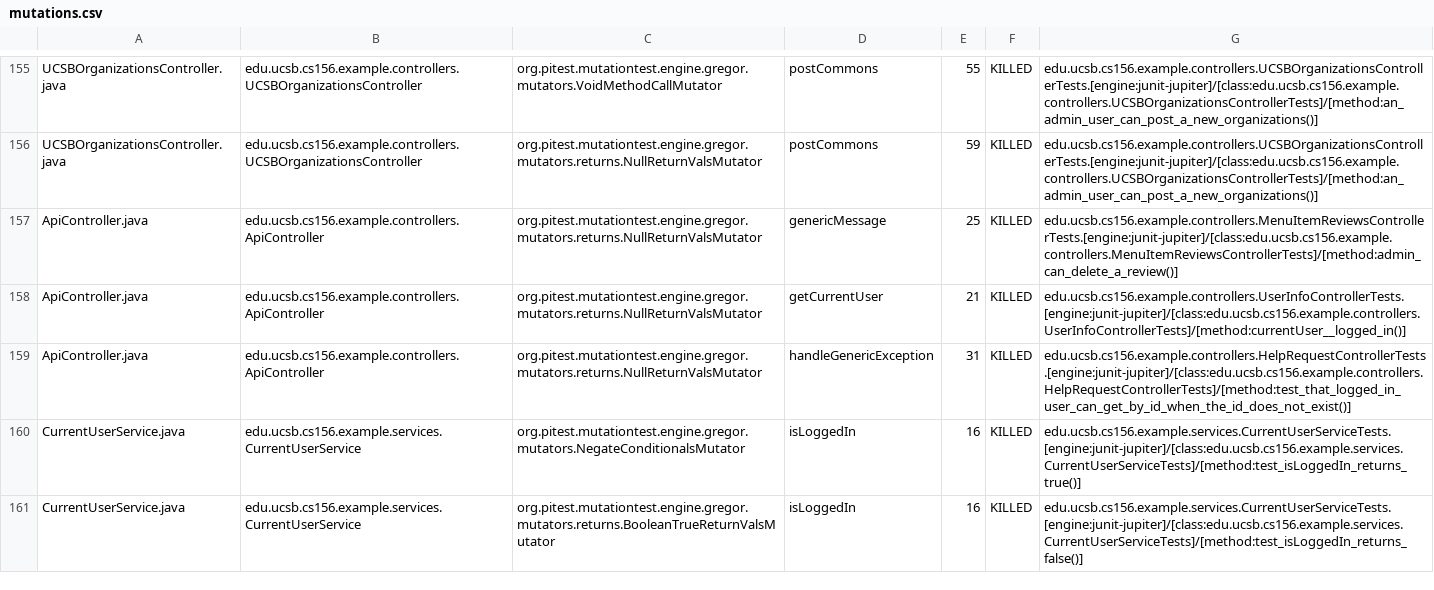
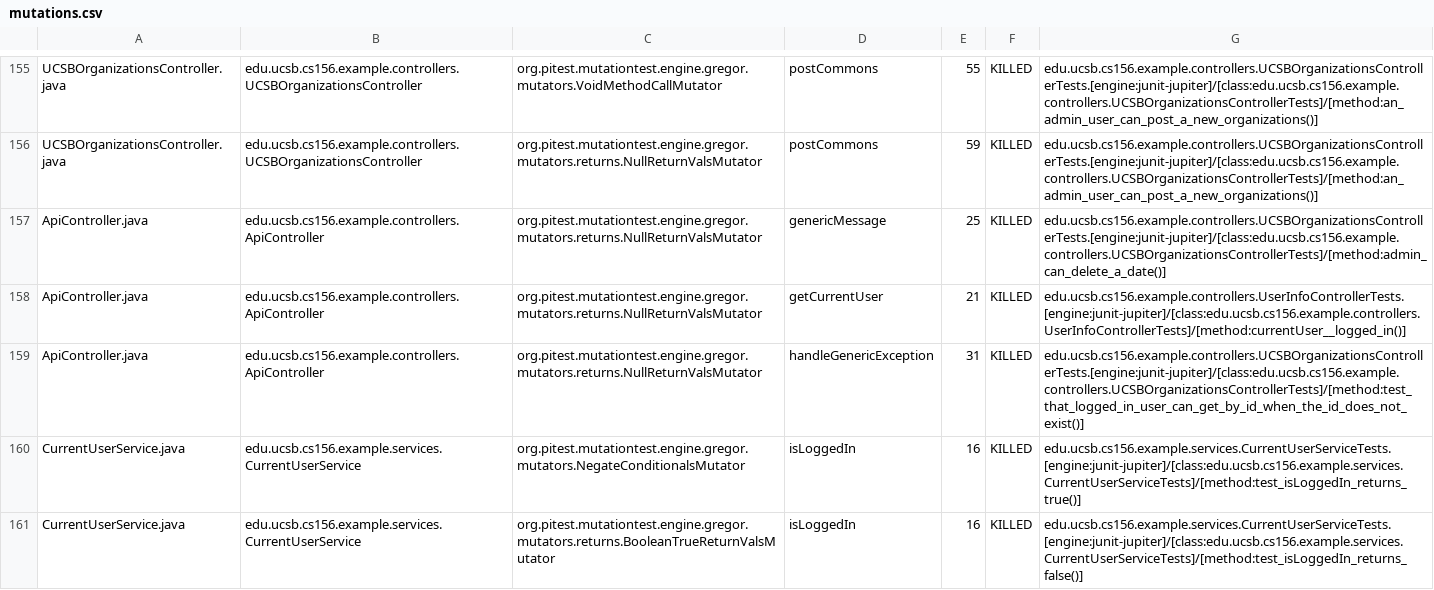
Before and after one commit to ucsb-cs156-w24/team03-w24-5pm-3, a CSV file: prs/90/pitest/mutations.csv, drawn as a sheet; only a part is shown, gaps mark what is left out.

Commit message:
Deploying to gh-pages from @ ucsb-cs156-w24/team03-w24-5pm-3@b15f63ba98fb3d8e3f4bbba0e0422f1dcc7c6705 🚀

```diff
--- a/prs/90/pitest/mutations.csv
+++ b/prs/90/pitest/mutations.csv
@@ -156,5 +156,5 @@ UCSBOrganizationsController.java,edu.ucsb.cs156.example.controllers.UCSBOrganiza
 UCSBOrganizationsController.java,edu.ucsb.cs156.example.controllers.UCSBOrganizationsController,org.pitest.mutationtest.engine.gregor.mutators.returns.NullReturnValsMutator,postCommons,59,KILLED,edu.ucsb.cs156.example.controllers.UCSBOrganizationsControllerTests.[engine:junit-jupiter]/[class:edu.ucsb.cs156.example.controllers.UCSBOrganizationsControllerTests]/[method:an_admin_user_can_post_a_new_organizations()]
-ApiController.java,edu.ucsb.cs156.example.controllers.ApiController,org.pitest.mutationtest.engine.gregor.mutators.returns.NullReturnValsMutator,genericMessage,25,KILLED,edu.ucsb.cs156.example.controllers.MenuItemReviewsControllerTests.[engine:junit-jupiter]/[class:edu.ucsb.cs156.example.controllers.MenuItemReviewsControllerTests]/[method:admin_can_delete_a_review()]
+ApiController.java,edu.ucsb.cs156.example.controllers.ApiController,org.pitest.mutationtest.engine.gregor.mutators.returns.NullReturnValsMutator,genericMessage,25,KILLED,edu.ucsb.cs156.example.controllers.UCSBOrganizationsControllerTests.[engine:junit-jupiter]/[class:edu.ucsb.cs156.example.controllers.UCSBOrganizationsControllerTests]/[method:admin_can_delete_a_date()]
 ApiController.java,edu.ucsb.cs156.example.controllers.ApiController,org.pitest.mutationtest.engine.gregor.mutators.returns.NullReturnValsMutator,getCurrentUser,21,KILLED,edu.ucsb.cs156.example.controllers.UserInfoControllerTests.[engine:junit-jupiter]/[class:edu.ucsb.cs156.example.controllers.UserInfoControllerTests]/[method:currentUser__logged_in()]
-ApiController.java,edu.ucsb.cs156.example.controllers.ApiController,org.pitest.mutationtest.engine.gregor.mutators.returns.NullReturnValsMutator,handleGenericException,31,KILLED,edu.ucsb.cs156.example.controllers.HelpRequestControllerTests.[engine:junit-jupiter]/[class:edu.ucsb.cs156.example.controllers.HelpRequestControllerTests]/[method:test_that_logged_in_user_can_get_by_id_when_the_id_does_not_exist()]
+ApiController.java,edu.ucsb.cs156.example.controllers.ApiController,org.pitest.mutationtest.engine.gregor.mutators.returns.NullReturnValsMutator,handleGenericException,31,KILLED,edu.ucsb.cs156.example.controllers.UCSBOrganizationsControllerTests.[engine:junit-jupiter]/[class:edu.ucsb.cs156.example.controllers.UCSBOrganizationsControllerTests]/[method:test_that_logged_in_user_can_get_by_id_when_the_id_does_not_exist()]
 CurrentUserService.java,edu.ucsb.cs156.example.services.CurrentUserService,org.pitest.mutationtest.engine.gregor.mutators.NegateConditionalsMutator,isLoggedIn,16,KILLED,edu.ucsb.cs156.example.services.CurrentUserServiceTests.[engine:junit-jupiter]/[class:edu.ucsb.cs156.example.services.CurrentUserServiceTests]/[method:test_isLoggedIn_returns_true()]
```
Also changed, not shown: 18 other files.
